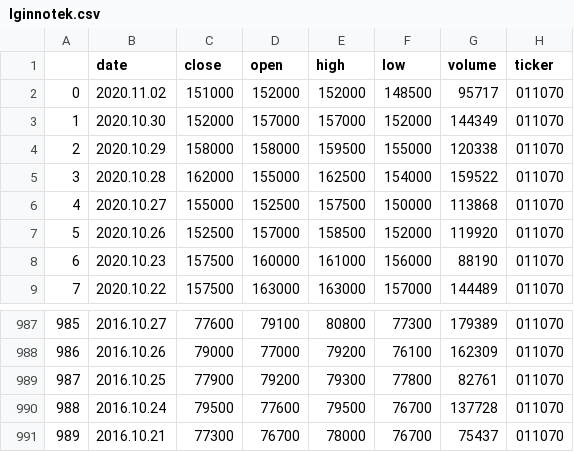
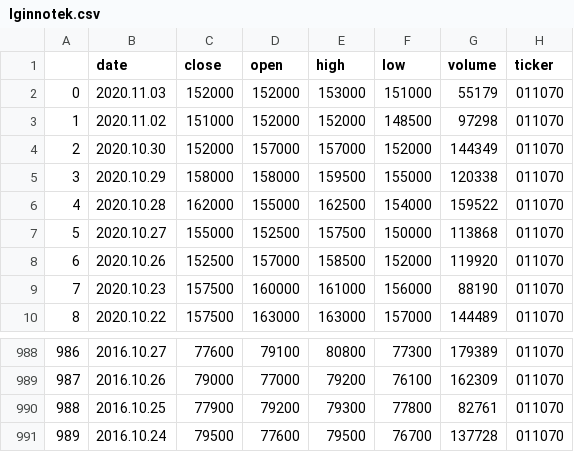
Before and after one commit to Orderlee/stock_project, a CSV file: com_stock_api/resources/data/lginnotek.csv, drawn as a sheet; only a part is shown, gaps mark what is left out; removed rows and columns are numbered as before the commit, all else as after; the diff names each change by its address in the sheet, - before the commit and + after, or states it on an @@ line.

```diff
--- a/com_stock_api/resources/data/lginnotek.csv
+++ b/com_stock_api/resources/data/lginnotek.csv
+row 2: 0 | 2020.11.03 | 152000 | 152000 | 153000 | 151000 | 55179 | 011070
@@ column A renumbered between rows 3 and 991 @@
-G3 (volume): 95717
+G3 (volume): 97298
-row 991: 989 | 2016.10.21 | 77300 | 76700 | 78000 | 76700 | 75437 | 011070
```
Also changed, not shown: com_stock_api/resources/data/lgchem.csv, 2 other files.
